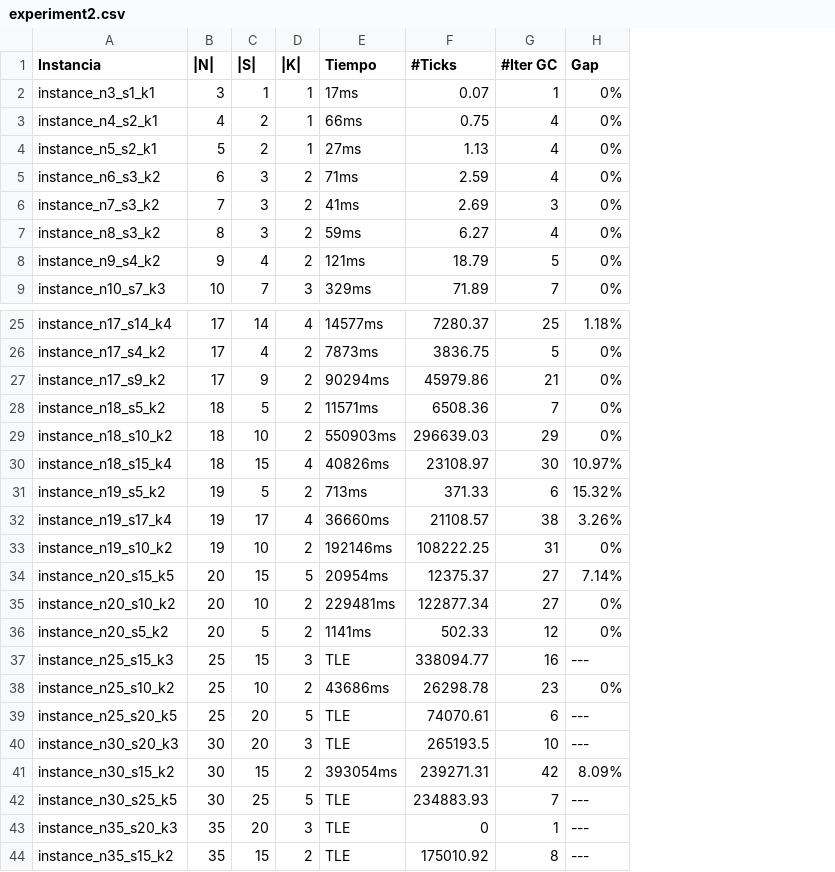
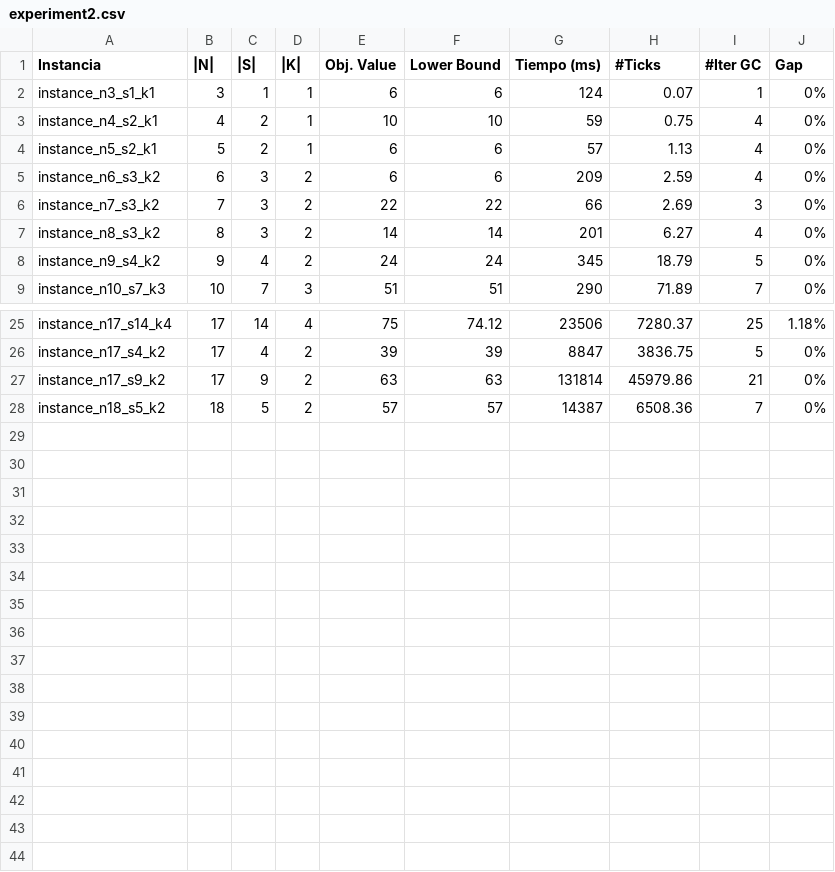
Before and after one commit to nahuelnh/star-routing, a CSV file: src/resources/experiment2.csv, drawn as a sheet; only a part is shown, gaps mark what is left out; removed rows and columns are numbered as before the commit, all else as after; the diff names each change by its address in the sheet, - before the commit and + after, or states it on an @@ line.

```diff
--- a/src/resources/experiment2.csv
+++ b/src/resources/experiment2.csv
-column E (Tiempo), rows 2-9: 17ms | 66ms | 27ms | 71ms | 41ms | 59ms | 121ms | 329ms; rows 25-28: 14577ms | 7873ms | 90294ms | 11571ms
+column E (Obj. Value), rows 2-9: 6 | 10 | 6 | 6 | 22 | 14 | 24 | 51; rows 25-28: 75 | 39 | 63 | 57
+column F (Lower Bound), rows 2-9: 6 | 10 | 6 | 6 | 22 | 14 | 24 | 51; rows 25-28: 74.12 | 39 | 63 | 57
+column G (Tiempo (ms)), rows 2-9: 124 | 59 | 57 | 209 | 66 | 201 | 345 | 290; rows 25-28: 23506 | 8847 | 131814 | 14387
-row 29: instance_n18_s10_k2 | 18 | 10 | 2 | 550903ms | 296639.03 | 29 | 0%
-row 30: instance_n18_s15_k4 | 18 | 15 | 4 | 40826ms | 23108.97 | 30 | 10.97%
-row 31: instance_n19_s5_k2 | 19 | 5 | 2 | 713ms | 371.33 | 6 | 15.32%
-row 32: instance_n19_s17_k4 | 19 | 17 | 4 | 36660ms | 21108.57 | 38 | 3.26%
-row 33: instance_n19_s10_k2 | 19 | 10 | 2 | 192146ms | 108222.25 | 31 | 0%
-row 34: instance_n20_s15_k5 | 20 | 15 | 5 | 20954ms | 12375.37 | 27 | 7.14%
-row 35: instance_n20_s10_k2 | 20 | 10 | 2 | 229481ms | 122877.34 | 27 | 0%
-row 36: instance_n20_s5_k2 | 20 | 5 | 2 | 1141ms | 502.33 | 12 | 0%
-row 37: instance_n25_s15_k3 | 25 | 15 | 3 | TLE | 338094.77 | 16 | ---
-row 38: instance_n25_s10_k2 | 25 | 10 | 2 | 43686ms | 26298.78 | 23 | 0%
-row 39: instance_n25_s20_k5 | 25 | 20 | 5 | TLE | 74070.61 | 6 | ---
-row 40: instance_n30_s20_k3 | 30 | 20 | 3 | TLE | 265193.5 | 10 | ---
-row 41: instance_n30_s15_k2 | 30 | 15 | 2 | 393054ms | 239271.31 | 42 | 8.09%
-row 42: instance_n30_s25_k5 | 30 | 25 | 5 | TLE | 234883.93 | 7 | ---
-row 43: instance_n35_s20_k3 | 35 | 20 | 3 | TLE | 0 | 1 | ---
-row 44: instance_n35_s15_k2 | 35 | 15 | 2 | TLE | 175010.92 | 8 | ---
```
Also changed, not shown: src/resources/experiment3.csv, src/resources/experiment4.csv, 4 other files.
